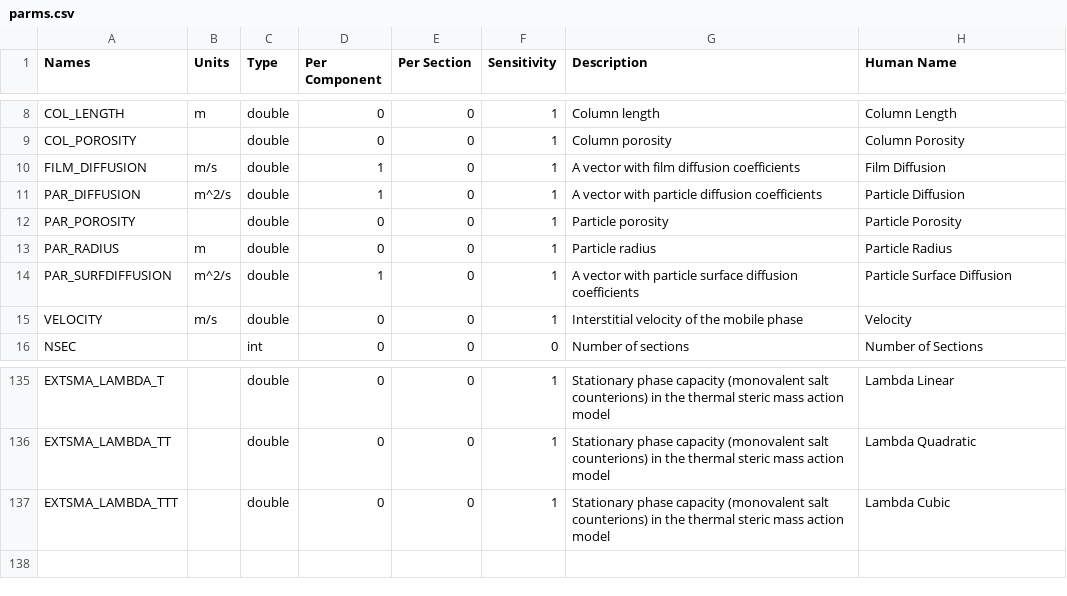
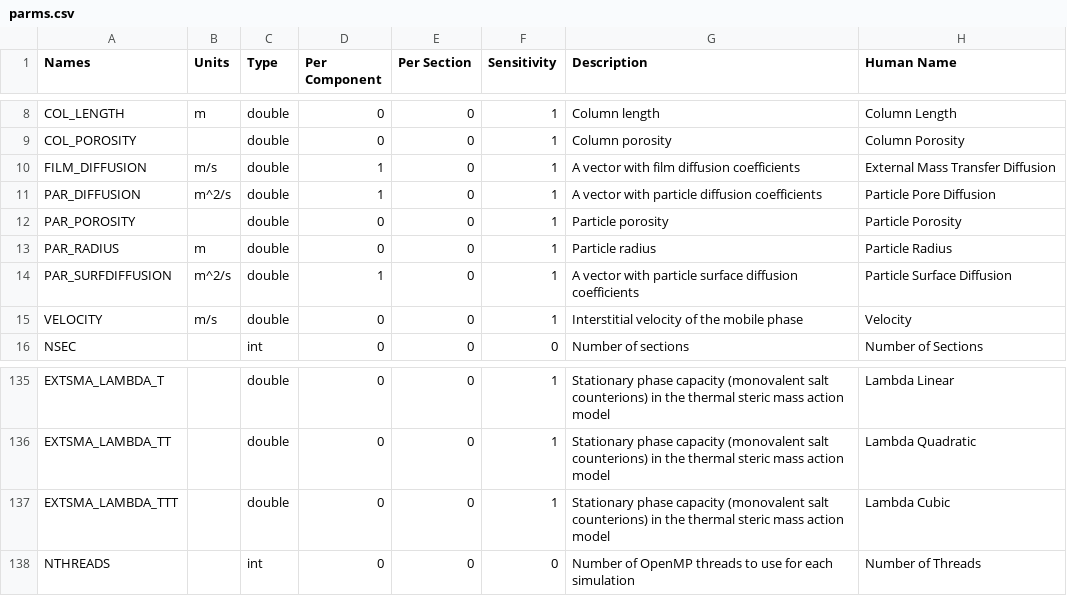
Before and after one commit to modsim/CADET-WEB, a CSV file: CadetWeb/parms.csv, drawn as a sheet; only a part is shown, gaps mark what is left out.

Commit message:
Simulation setup now uses human names and tooltips

```diff
--- a/CadetWeb/parms.csv
+++ b/CadetWeb/parms.csv
@@ -9,4 +9,4 @@ COL_LENGTH,m,double,0,0,1,Column length,Column Length
 COL_POROSITY,,double,0,0,1,Column porosity,Column Porosity
-FILM_DIFFUSION,m/s,double,1,0,1,A vector with film diffusion coefficients,Film Diffusion
-PAR_DIFFUSION,m^2/s,double,1,0,1,A vector with particle diffusion coefficients,Particle Diffusion
+FILM_DIFFUSION,m/s,double,1,0,1,A vector with film diffusion coefficients,External Mass Transfer Diffusion
+PAR_DIFFUSION,m^2/s,double,1,0,1,A vector with particle diffusion coefficients,Particle Pore Diffusion
 PAR_POROSITY,,double,0,0,1,Particle porosity,Particle Porosity
@@ -137 +137,2 @@ EXTSMA_LAMBDA_TT,,double,0,0,1,Stationary phase capacity (monovalent salt counte
 EXTSMA_LAMBDA_TTT,,double,0,0,1,Stationary phase capacity (monovalent salt counterions) in the thermal steric mass action model,Lambda Cubic
+NTHREADS,,int,0,0,0,Number of OpenMP threads to use for each simulation,Number of Threads
```
Also changed, not shown: 2 other files.
